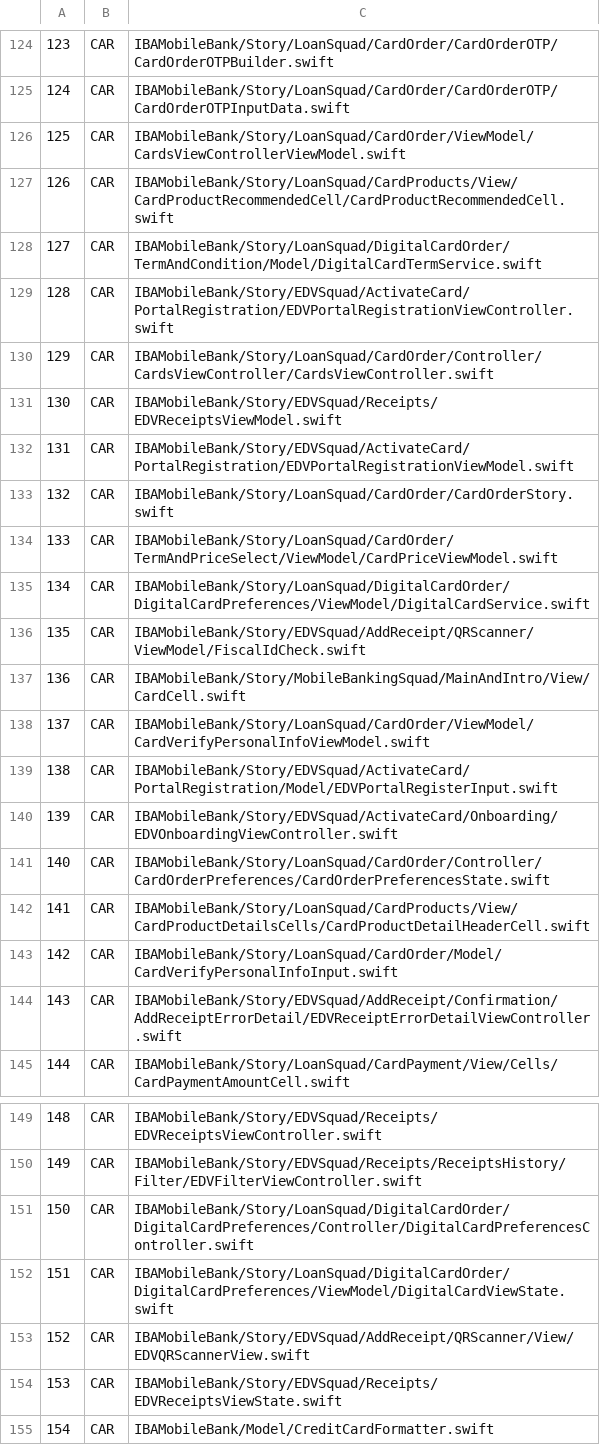
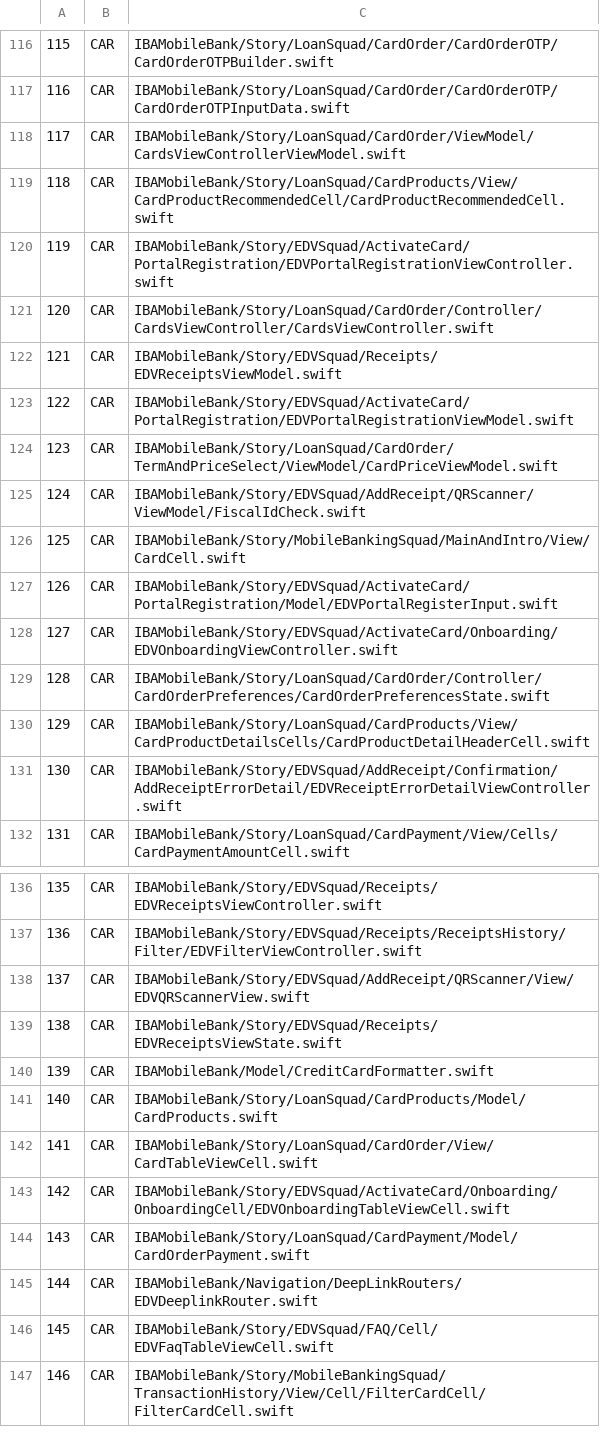
Before and after one commit to kenalizadeh/xctest, a CSV file: squads.csv, drawn as a sheet; only a part is shown, gaps mark what is left out; the shorter side is filled out with more unchanged rows; removed rows and columns are numbered as before the commit, all else as after; the diff covers the shown part only; the diff names each change by its address in the sheet, - before the commit and + after, or states it on an @@ line.

Commit message:
CAR squad changes

```diff
--- a/squads.csv
+++ b/squads.csv
@@ column A renumbered from row 86 down @@
-row 128: 127 | CAR | IBAMobileBank/Story/LoanSquad/DigitalCardOrder/TermAndCondition/Model/DigitalCardTermService.swift
-row 133: 132 | CAR | IBAMobileBank/Story/LoanSquad/CardOrder/CardOrderStory.swift
-row 135: 134 | CAR | IBAMobileBank/Story/LoanSquad/DigitalCardOrder/DigitalCardPreferences/ViewModel/DigitalCardService.swift
-row 138: 137 | CAR | IBAMobileBank/Story/LoanSquad/CardOrder/ViewModel/CardVerifyPersonalInfoViewModel.swift
-row 143: 142 | CAR | IBAMobileBank/Story/LoanSquad/CardOrder/Model/CardVerifyPersonalInfoInput.swift
-row 151: 150 | CAR | IBAMobileBank/Story/LoanSquad/DigitalCardOrder/DigitalCardPreferences/Controller/DigitalCardPreferencesController.swift
-row 152: 151 | CAR | IBAMobileBank/Story/LoanSquad/DigitalCardOrder/DigitalCardPreferences/ViewModel/DigitalCardViewState.swift
```
Also changed, not shown: 1 added row, 22 removed rows and 1 edited cell elsewhere in this file.
